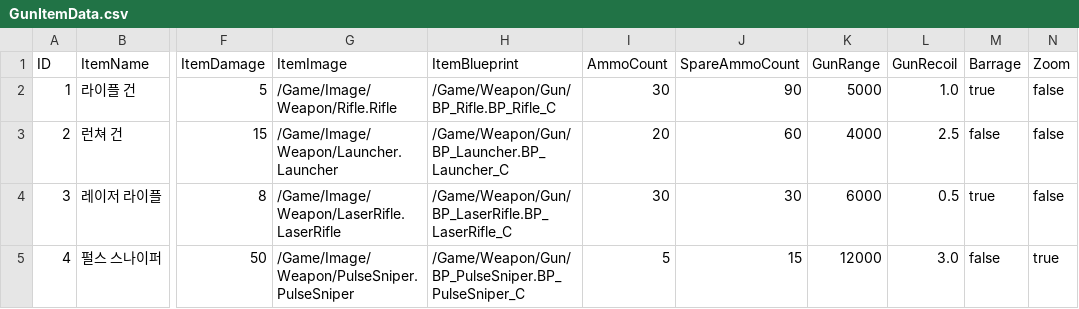
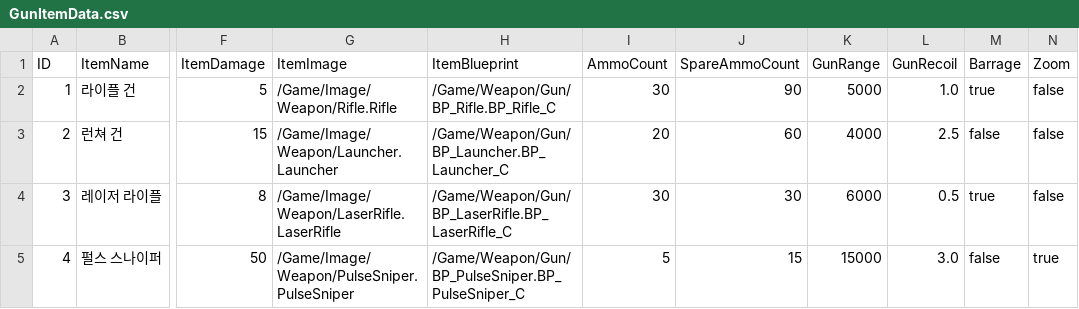
Before and after one commit to YouYeDam/AlienHunter, a CSV file: Data/GunItemData.csv, drawn as a sheet; only a part is shown, gaps mark what is left out; the diff names each change by its address in the sheet, - before the commit and + after, or states it on an @@ line.

```diff
--- a/Data/GunItemData.csv
+++ b/Data/GunItemData.csv
-K5 (GunRange): 12000
+K5 (GunRange): 15000
```
Also changed, not shown: Data/MissionData.csv, 14 other files.
